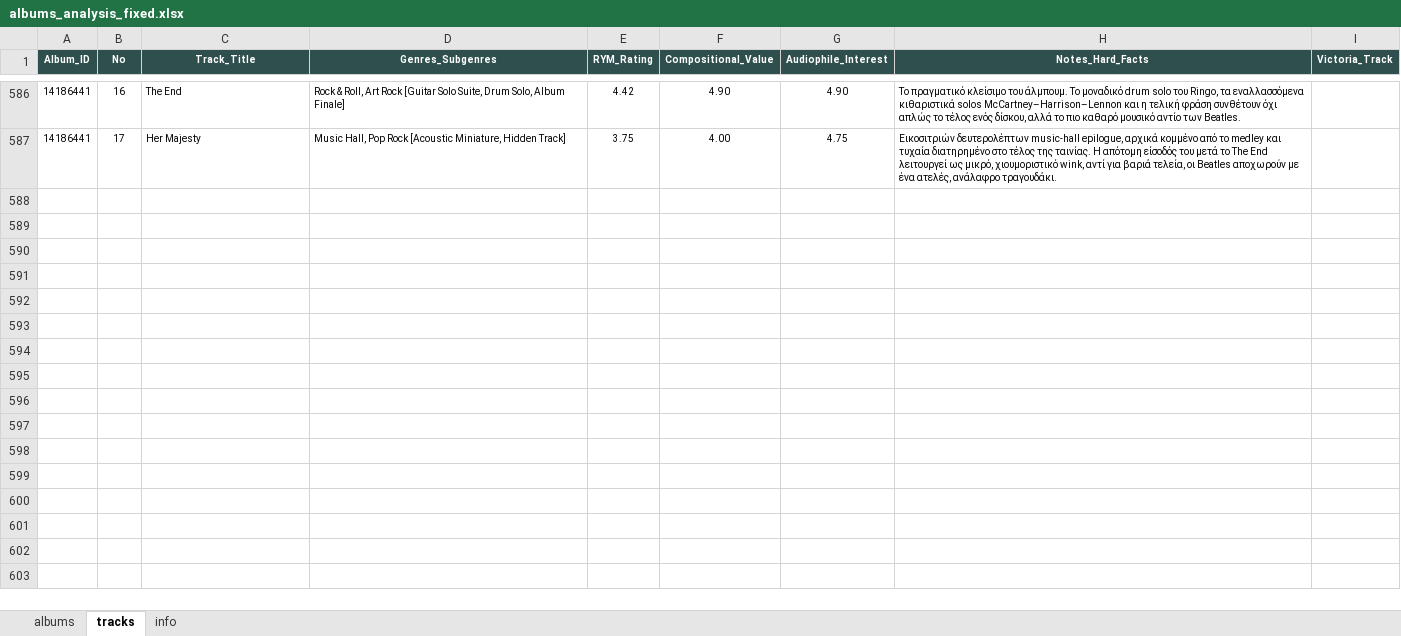
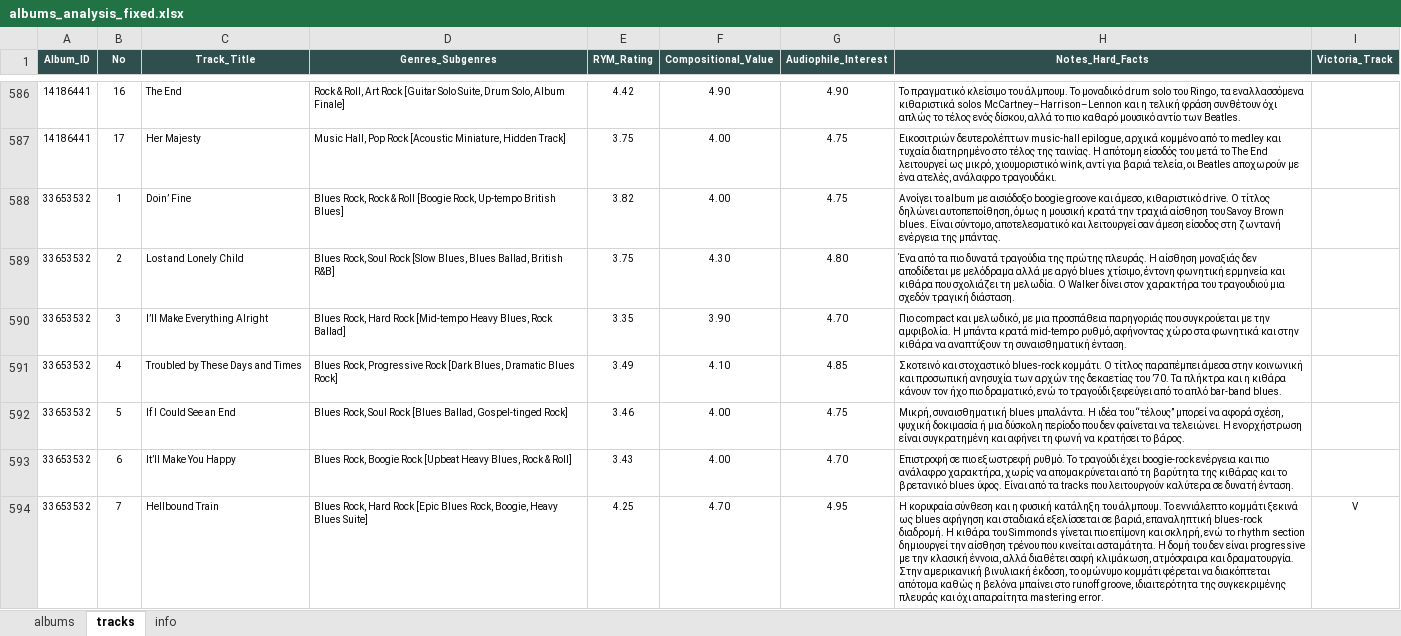
Before and after one commit to blueaegean/music-archive, an Excel workbook: albums_analysis_fixed.xlsx, sheet tracks, drawn as a sheet; only a part is shown, gaps mark what is left out; values as stored, in another font and other column widths than the file's, no borders; the diff names each change by its address in the sheet, - before the commit and + after, or states it on an @@ line.

Commit message:
Add files via upload

```diff
--- a/albums_analysis_fixed.xlsx (sheet tracks)
+++ b/albums_analysis_fixed.xlsx (sheet tracks)
+row 588: 33653532 | 1 | Doin’ Fine | Blues Rock, Rock & Roll [Boogie Rock, Up-tempo British Blues] | 3.82 | 4.00 | 4.75 | Ανοίγει το album με αισιόδοξο boogie groove και άμεσο, κιθαριστικό drive. Ο τίτλος δηλώνει αυτοπεποίθηση, όμως η μουσική κρατά την τραχιά αίσθηση του Savoy Brown blues. Είναι σύντομο, αποτελεσματικό και λειτουργεί σαν άμεση είσοδος στη ζωντανή ενέργεια της μπάντας.
+row 589: 33653532 | 2 | Lost and Lonely Child | Blues Rock, Soul Rock [Slow Blues, Blues Ballad, British R&B] | 3.75 | 4.30 | 4.80 | Ένα από τα πιο δυνατά τραγούδια της πρώτης πλευράς. Η αίσθηση μοναξιάς δεν αποδίδεται με μελόδραμα αλλά με αργό blues χτίσιμο, έντονη φωνητική ερμηνεία και κιθάρα που σχολιάζει τη μελωδία. Ο Walker δίνει στον χαρακτήρα του τραγουδιού μια σχεδόν τραγική διάσταση.
+row 590: 33653532 | 3 | I’ll Make Everything Alright | Blues Rock, Hard Rock [Mid-tempo Heavy Blues, Rock Ballad] | 3.35 | 3.90 | 4.70 | Πιο compact και μελωδικό, με μια προσπάθεια παρηγοριάς που συγκρούεται με την αμφιβολία. Η μπάντα κρατά mid-tempo ρυθμό, αφήνοντας χώρο στα φωνητικά και στην κιθάρα να αναπτύξουν τη συναισθηματική ένταση.
+row 591: 33653532 | 4 | Troubled by These Days and Times | Blues Rock, Progressive Rock [Dark Blues, Dramatic Blues Rock] | 3.49 | 4.10 | 4.85 | Σκοτεινό και στοχαστικό blues-rock κομμάτι. Ο τίτλος παραπέμπει άμεσα στην κοινωνική και προσωπική ανησυχία των αρχών της δεκαετίας του ’70. Τα πλήκτρα και η κιθάρα κάνουν τον ήχο πιο δραματικό, ενώ το τραγούδι ξεφεύγει από το απλό bar-band blues.
+row 592: 33653532 | 5 | If I Could See an End | Blues Rock, Soul Rock [Blues Ballad, Gospel-tinged Rock] | 3.46 | 4.00 | 4.75 | Μικρή, συναισθηματική blues μπαλάντα. Η ιδέα του “τέλους” μπορεί να αφορά σχέση, ψυχική δοκιμασία ή μια δύσκολη περίοδο που δεν φαίνεται να τελειώνει. Η ενορχήστρωση είναι συγκρατημένη και αφήνει τη φωνή να κρατήσει το βάρος.
+row 593: 33653532 | 6 | It’ll Make You Happy | Blues Rock, Boogie Rock [Upbeat Heavy Blues, Rock & Roll] | 3.43 | 4.00 | 4.70 | Επιστροφή σε πιο εξωστρεφή ρυθμό. Το τραγούδι έχει boogie-rock ενέργεια και πιο ανάλαφρο χαρακτήρα, χωρίς να απομακρύνεται από τη βαρύτητα της κιθάρας και το βρετανικό blues ύφος. Είναι από τα tracks που λειτουργούν καλύτερα σε δυνατή ένταση.
+row 594: 33653532 | 7 | Hellbound Train | Blues Rock, Hard Rock [Epic Blues Rock, Boogie, Heavy Blues Suite] | 4.25 | 4.70 | 4.95 | Η κορυφαία σύνθεση και η φυσική κατάληξη του άλμπουμ. Το εννιάλεπτο κομμάτι ξεκινά ως blues αφήγηση και σταδιακά εξελίσσεται σε βαριά, επαναληπτική blues-rock διαδρομή. Η κιθάρα του Simmonds γίνεται πιο επίμονη και σκληρή, ενώ το rhythm section δημιουργεί την αίσθηση τρένου που κινείται ασταμάτητα. Η δομή του δεν είναι progressive με την κλασική έννοια, αλλά διαθέτει σαφή κλιμάκωση, ατμόσφαιρα και δραματουργία. Στην αμερικανική βινυλιακή έκδοση, το ομώνυμο κομμάτι φέρεται να διακόπτεται απότομα καθώς η βελόνα μπαίνει στο runoff groove, ιδιαιτερότητα της συγκεκριμένης πλευράς και όχι απαραίτητα mastering error. | V
```
Also changed, not shown: sheet albums.
